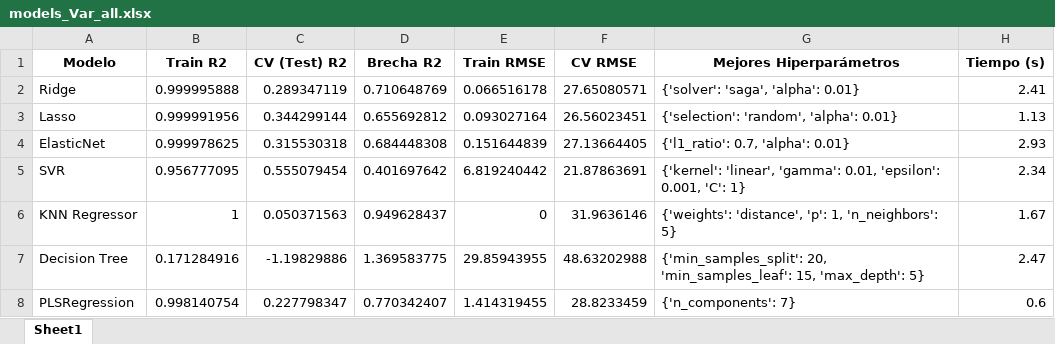
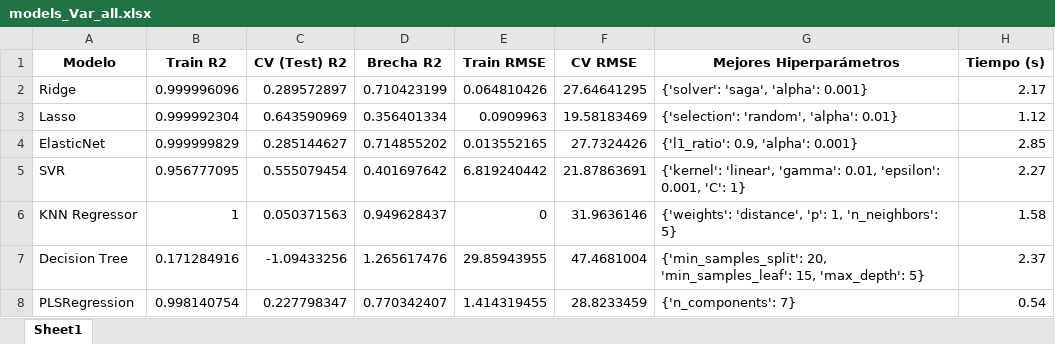
Before and after one commit to MardonioR/Proyecto-Polifenoles, an Excel workbook: Entregables/UdeBarcelona/models_Var_all.xlsx, sheet Sheet1, drawn as a sheet; values as stored, in another font and other column widths than the file's, no borders; the diff names each change by its address in the sheet, - before the commit and + after, or states it on an @@ line.

```diff
--- a/Entregables/UdeBarcelona/models_Var_all.xlsx (sheet Sheet1)
+++ b/Entregables/UdeBarcelona/models_Var_all.xlsx (sheet Sheet1)
-B2 (Train R2): 0.999995888
+B2 (Train R2): 0.999996096
-C2 (CV (Test) R2): 0.289347119
+C2 (CV (Test) R2): 0.289572897
-D2 (Brecha R2): 0.710648769
+D2 (Brecha R2): 0.710423199
-E2 (Train RMSE): 0.066516178
+E2 (Train RMSE): 0.064810426
-F2 (CV RMSE): 27.65080571
+F2 (CV RMSE): 27.64641295
-G2 (Mejores Hiperparámetros): {'solver': 'saga', 'alpha': 0.01}
+G2 (Mejores Hiperparámetros): {'solver': 'saga', 'alpha': 0.001}
-H2 (Tiempo (s)): 2.41
+H2 (Tiempo (s)): 2.17
-B3 (Train R2): 0.999991956
+B3 (Train R2): 0.999992304
-C3 (CV (Test) R2): 0.344299144
+C3 (CV (Test) R2): 0.643590969
-D3 (Brecha R2): 0.655692812
+D3 (Brecha R2): 0.356401334
-E3 (Train RMSE): 0.093027164
+E3 (Train RMSE): 0.0909963
-F3 (CV RMSE): 26.56023451
+F3 (CV RMSE): 19.58183469
-H3 (Tiempo (s)): 1.13
+H3 (Tiempo (s)): 1.12
-B4 (Train R2): 0.999978625
+B4 (Train R2): 0.999999829
-C4 (CV (Test) R2): 0.315530318
+C4 (CV (Test) R2): 0.285144627
-D4 (Brecha R2): 0.684448308
+D4 (Brecha R2): 0.714855202
-E4 (Train RMSE): 0.151644839
+E4 (Train RMSE): 0.013552165
-F4 (CV RMSE): 27.13664405
+F4 (CV RMSE): 27.7324426
-G4 (Mejores Hiperparámetros): {'l1_ratio': 0.7, 'alpha': 0.01}
+G4 (Mejores Hiperparámetros): {'l1_ratio': 0.9, 'alpha': 0.001}
-H4 (Tiempo (s)): 2.93
+H4 (Tiempo (s)): 2.85
-H5 (Tiempo (s)): 2.34
+H5 (Tiempo (s)): 2.27
-H6 (Tiempo (s)): 1.67
+H6 (Tiempo (s)): 1.58
-C7 (CV (Test) R2): -1.19829886
+C7 (CV (Test) R2): -1.09433256
-D7 (Brecha R2): 1.369583775
+D7 (Brecha R2): 1.265617476
-F7 (CV RMSE): 48.63202988
+F7 (CV RMSE): 47.4681004
-H7 (Tiempo (s)): 2.47
+H7 (Tiempo (s)): 2.37
-H8 (Tiempo (s)): 0.6
+H8 (Tiempo (s)): 0.54
```
Also changed, not shown: Entregables/UdeBarcelona/models_Var_Lasso.xlsx, Entregables/UdeBarcelona/models_Var_XG.xlsx, 3 other files.
